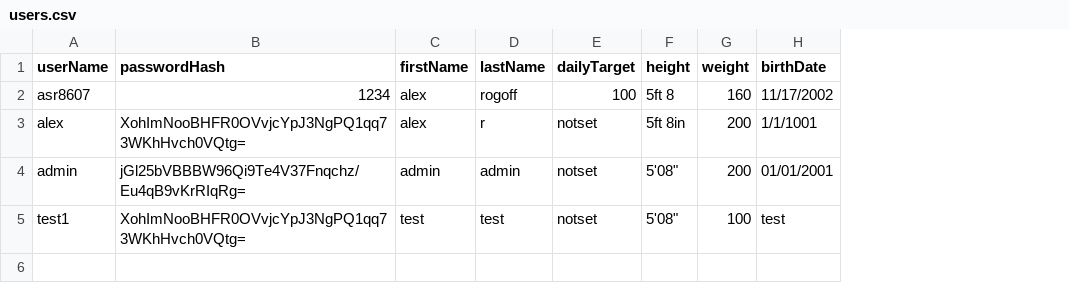
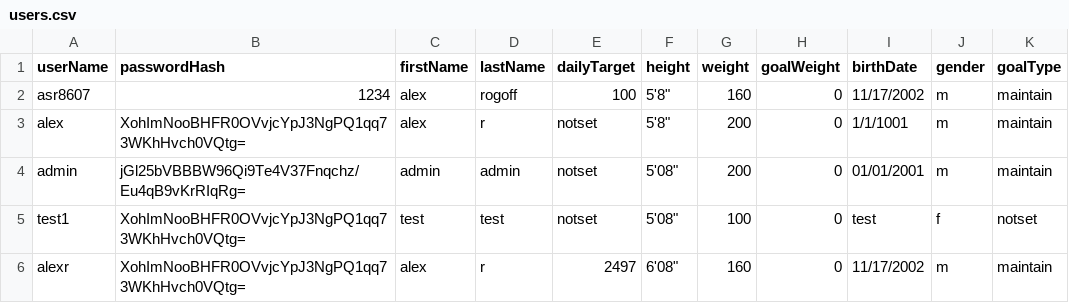
Before and after one commit to arogoff/NutriAppProject, a CSV file: src/databases/users.csv, drawn as a sheet; the diff names each change by its address in the sheet, - before the commit and + after, or states it on an @@ line.

Commit message:
Implemented Goals Functionality
NutriAppManager.java
- Incorperated the goals to work with the appropriate options
- Loaded in the User's goal according to their stored values in the User Object
- Moved the loading in of ingredients here rather than Main.java

GoalManager.java
- Created method setUserGoal(): Takes parameters: type, calorieLimit, goalWeight. Sets the userGoal object to associated goal type.

User.java
- Added in new variables such as gender, goalWeight, and goalType. Used for goal creation

UserUtils.java
- Created method updateUser(): Updates the user's entry in users.csv.

Other changes made in order to follow changes made above.

```diff
--- a/src/databases/users.csv
+++ b/src/databases/users.csv
+column H (goalWeight), rows 2-5: all 0
+column J (gender), rows 2-5: m | m | m | f
+column K (goalType), rows 2-5: maintain | maintain | maintain | notset
-F2 (height): 5ft 8
+F2 (height): 5'8"
-F3 (height): 5ft 8in
+F3 (height): 5'8"
+row 6: alexr | XohImNooBHFR0OVvjcYpJ3NgPQ1qq73WKhHvch0VQtg= | alex | r | 2497 | 6'08" | 160 | 0 | 11/17/2002 | m | maintain
```
Also changed, not shown: 15 other files.
